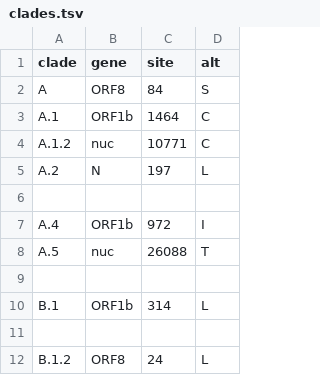
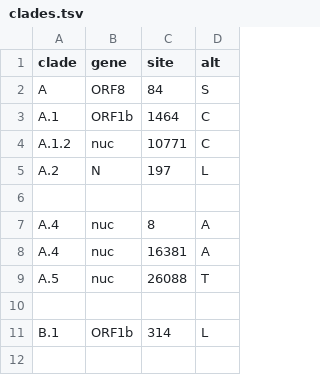
Before and after one commit to rebecca-earnest/ncov, a TSV file: config/clades.tsv, drawn as a sheet; only a part is shown; the shorter side is filled out with more unchanged rows.

```diff
--- a/config/clades.tsv
+++ b/config/clades.tsv
@@ -6,3 +6,4 @@ A.2	N	197	L
 
-A.4	ORF1b	972	I
+A.4	nuc	8	A
+A.4	nuc	16381	A
 A.5	nuc	26088	T
```
Also changed, not shown: 2 other files.
